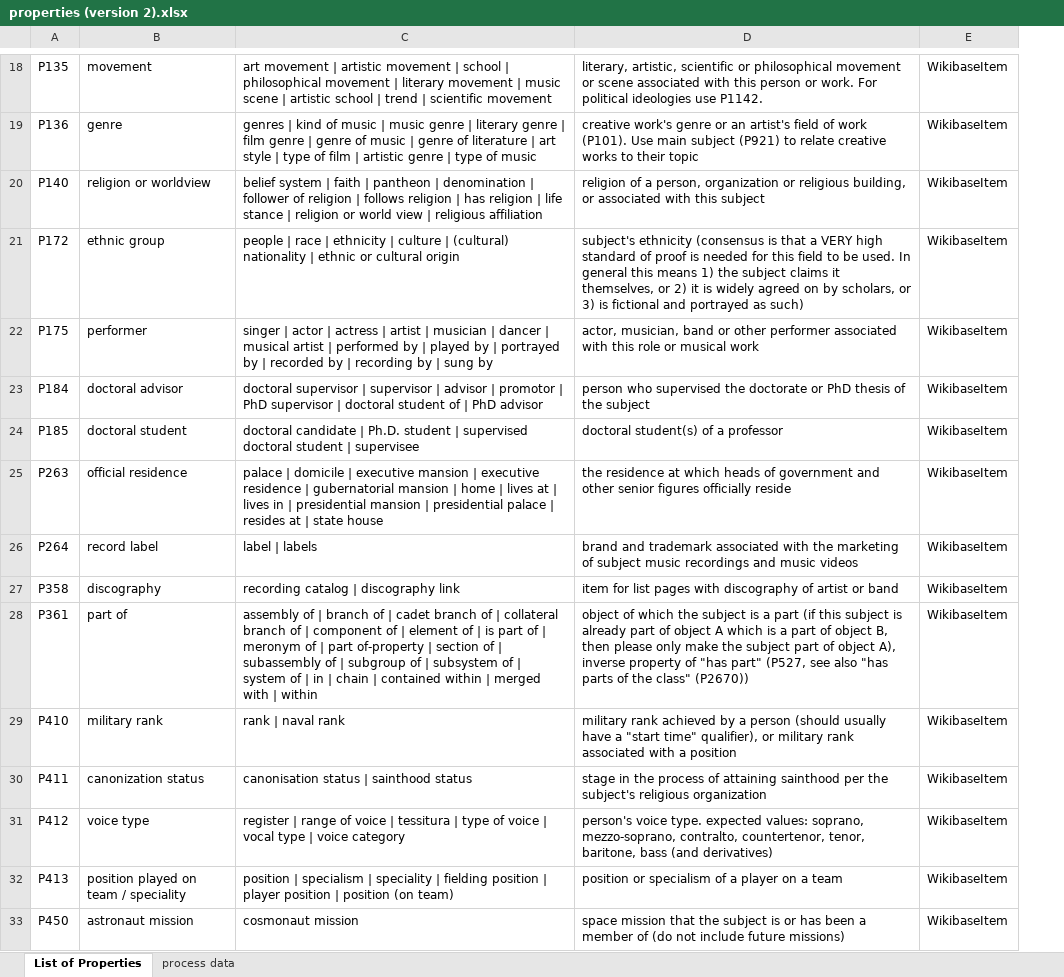
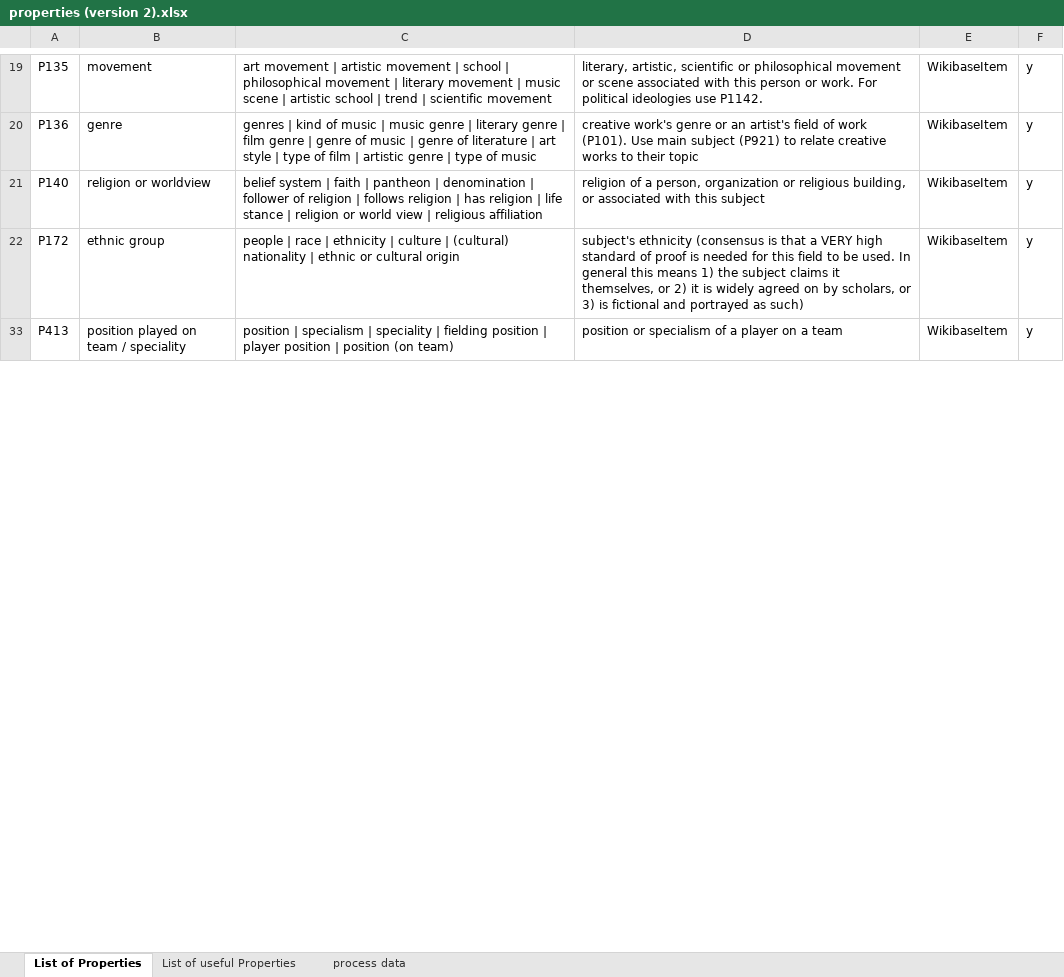
Before and after one commit to shmuele1234/30Qs, an Excel workbook: large modle query/properties (version 2).xlsx, sheet List of Properties, drawn as a sheet; only a part is shown, gaps mark what is left out; values as stored, in another font and other column widths than the file's, no borders; 1 other sheet too large or unreadable and not compared; removed rows and columns are numbered as before the commit, all else as after; the diff covers the shown part only; the diff names each change by its address in the sheet, - before the commit and + after, or states it on an @@ line.

```diff
--- a/large modle query/properties (version 2).xlsx (sheet List of Properties)
+++ b/large modle query/properties (version 2).xlsx (sheet List of Properties)
+sheet tab: List of useful Properties
+column F, rows 19-33: all y
-row 22: P175 | performer | singer | actor | actress | artist | musician | dancer | musical artist | performed by | played by | portrayed by | recorded by | recording by | sung by | actor, musician, band or other performer associated with this role or musical work | WikibaseItem
-row 23: P184 | doctoral advisor | doctoral supervisor | supervisor | advisor | promotor | PhD supervisor | doctoral student of | PhD advisor | person who supervised the doctorate or PhD thesis of the subject | WikibaseItem
-row 24: P185 | doctoral student | doctoral candidate | Ph.D. student | supervised doctoral student | supervisee | doctoral student(s) of a professor | WikibaseItem
-row 25: P263 | official residence | palace | domicile | executive mansion | executive residence | gubernatorial mansion | home | lives at | lives in | presidential mansion | presidential palace | resides at | state house | the residence at which heads of government and other senior figures officially reside | WikibaseItem
-row 26: P264 | record label | label | labels | brand and trademark associated with the marketing of subject music recordings and music videos | WikibaseItem
-row 27: P358 | discography | recording catalog | discography link | item for list pages with discography of artist or band | WikibaseItem
-row 28: P361 | part of | assembly of | branch of | cadet branch of | collateral branch of | component of | element of | is part of | meronym of | part of-property | section of | subassembly of | subgroup of | subsystem of | system of | in | chain | contained within | merged with | within | object of which the subject is a part (if this subject is already part of object A which is a part of object B, then please only make the subject part of object A), inverse property of "has part" (P527, see also "has parts of the class" (P2670)) | WikibaseItem
-row 29: P410 | military rank | rank | naval rank | military rank achieved by a person (should usually have a "start time" qualifier), or military rank associated with a position | WikibaseItem
-row 30: P411 | canonization status | canonisation status | sainthood status | stage in the process of attaining sainthood per the subject's religious organization | WikibaseItem
-row 31: P412 | voice type | register | range of voice | tessitura | type of voice | vocal type | voice category | person's voice type. expected values: soprano, mezzo-soprano, contralto, countertenor, tenor, baritone, bass (and derivatives) | WikibaseItem
-row 33: P450 | astronaut mission | cosmonaut mission | space mission that the subject is or has been a member of (do not include future missions) | WikibaseItem
```
Also changed, not shown: 1 added row and 133 removed rows elsewhere in this sheet, hidden cells, Most visited wikipedia pages of peole (correct) (version 1).xlsx, small modle/query/sample query results 1.xlsx, 5 other files.
